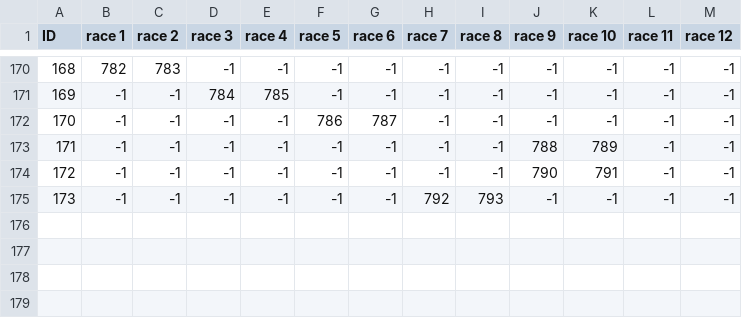
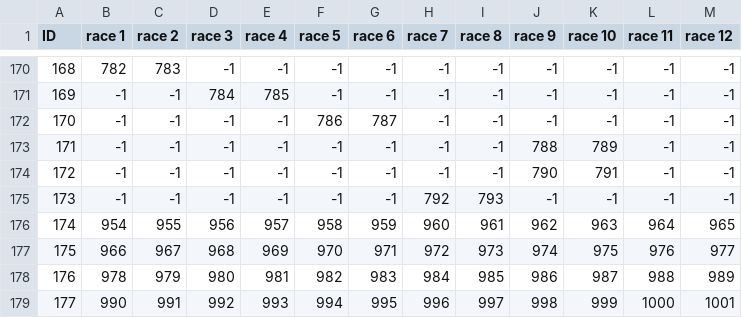
Before and after one commit to qcdong2016/LH_Assets, a CSV file: data/DB_BpdIndex.csv, drawn as a sheet; only a part is shown, gaps mark what is left out.

```diff
--- a/data/DB_BpdIndex.csv
+++ b/data/DB_BpdIndex.csv
@@ -175 +175,5 @@ ID,race 1,race 2,race 3,race 4,race 5,race 6,race 7,race 8,race 9,race 10,race 1
 173,-1,-1,-1,-1,-1,-1,792,793,-1,-1,-1,-1
+174,954,955,956,957,958,959,960,961,962,963,964,965
+175,966,967,968,969,970,971,972,973,974,975,976,977
+176,978,979,980,981,982,983,984,985,986,987,988,989
+177,990,991,992,993,994,995,996,997,998,999,1000,1001
```
Also changed, not shown: data/DB_BpdList.csv, 48 other files.
